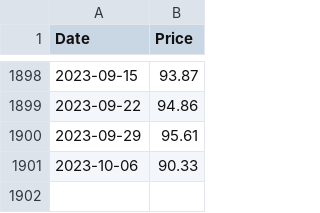
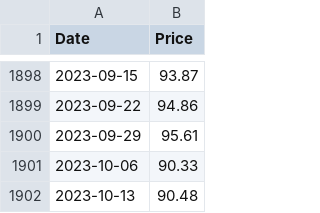
Before and after one commit to applus001001/oil-prices23, a CSV file: data/brent-weekly.csv, drawn as a sheet; only a part is shown, gaps mark what is left out.

```diff
--- a/data/brent-weekly.csv
+++ b/data/brent-weekly.csv
@@ -1901 +1901,2 @@ Date,Price
 2023-10-06,90.33
+2023-10-13,90.48
```
Also changed, not shown: data/brent-daily.csv, data/wti-daily.csv, 2 other files.
